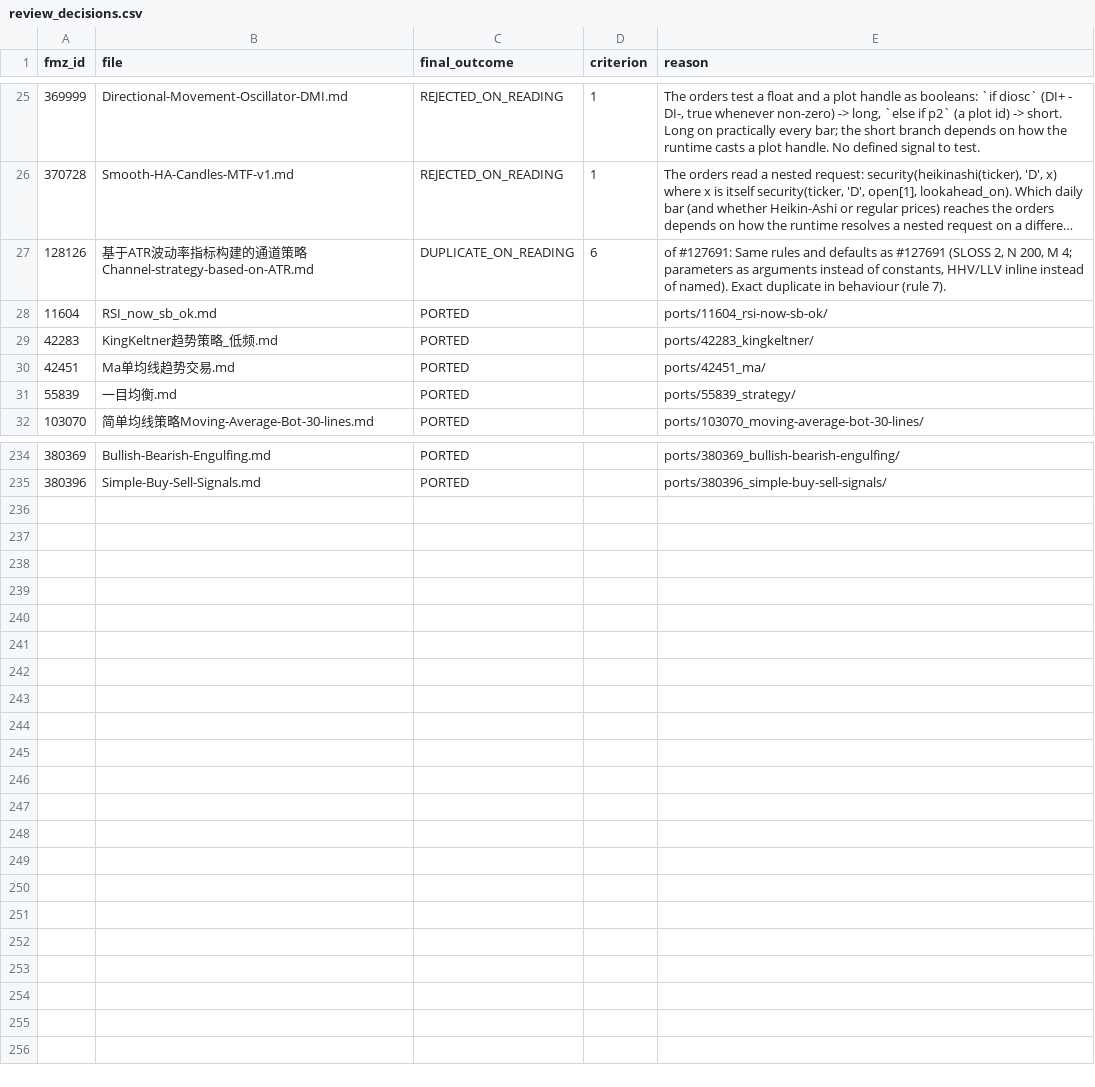
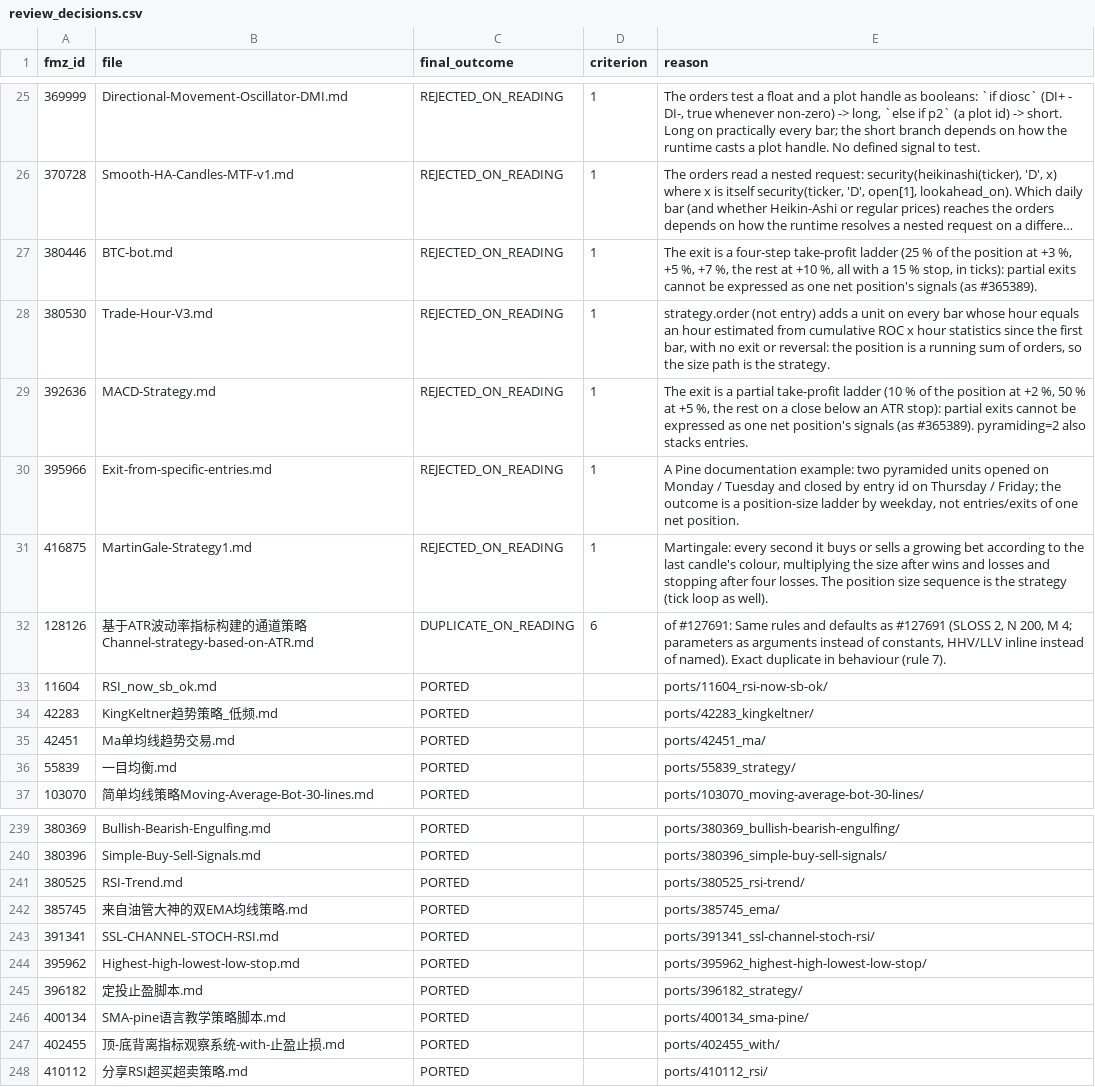
Before and after one commit to r35t1tut0r0rb15-gif/fmz-strategies, a CSV file: review_decisions.csv, drawn as a sheet; only a part is shown, gaps mark what is left out; long unchanged cells end in …; the diff names each change by its address in the sheet, - before the commit and + after, or states it on an @@ line.

```diff
--- a/review_decisions.csv
+++ b/review_decisions.csv
+row 27: 380446 | BTC-bot.md | REJECTED_ON_READING | 1 | The exit is a four-step take-profit ladder (25 % of the position at +3 %, +5 %, +7 %, the rest at +10 %, all with a 15 % stop, in ticks): partial exits cannot be expressed as one net position's signals (as #365389).
+row 28: 380530 | Trade-Hour-V3.md | REJECTED_ON_READING | 1 | strategy.order (not entry) adds a unit on every bar whose hour equals an hour estimated from cumulative ROC x hour statistics since the first bar, with no exit or reversal: the position is a running sum of orders, so the size path is the strategy.
+row 29: 392636 | MACD-Strategy.md | REJECTED_ON_READING | 1 | The exit is a partial take-profit ladder (10 % of the position at +2 %, 50 % at +5 %, the rest on a close below an ATR stop): partial exits cannot be expressed as one net position's signals (as #365389). pyramiding=2 also stacks entries.
+row 30: 395966 | Exit-from-specific-entries.md | REJECTED_ON_READING | 1 | A Pine documentation example: two pyramided units opened on Monday / Tuesday and closed by entry id on Thursday / Friday; the outcome is a position-size ladder by weekday, not entries/exits of one net position.
+row 31: 416875 | MartinGale-Strategy1.md | REJECTED_ON_READING | 1 | Martingale: every second it buys or sells a growing bet according to the last candle's colour, multiplying the size after wins and losses and stopping after four losses. The position size sequence is the strategy (tick loop as well).
+row 241: 380525 | RSI-Trend.md | PORTED |  | ports/380525_rsi-trend/
+row 242: 385745 | 来自油管大神的双EMA均线策略.md | PORTED |  | ports/385745_ema/
+row 243: 391341 | SSL-CHANNEL-STOCH-RSI.md | PORTED |  | ports/391341_ssl-channel-stoch-rsi/
+row 244: 395962 | Highest-high-lowest-low-stop.md | PORTED |  | ports/395962_highest-high-lowest-low-stop/
+row 245: 396182 | 定投止盈脚本.md | PORTED |  | ports/396182_strategy/
+row 246: 400134 | SMA-pine语言教学策略脚本.md | PORTED |  | ports/400134_sma-pine/
+row 247: 402455 | 顶-底背离指标观察系统-with-止盈止损.md | PORTED |  | ports/402455_with/
+row 248: 410112 | 分享RSI超买超卖策略.md | PORTED |  | ports/410112_rsi/
```
Also changed, not shown: 37 other files.
